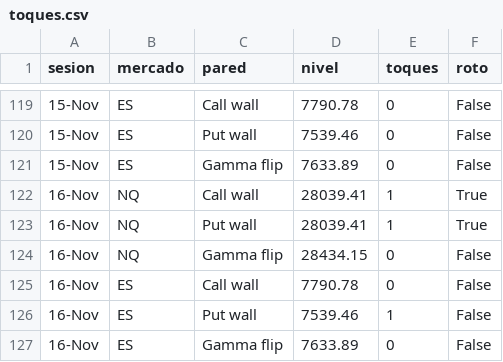
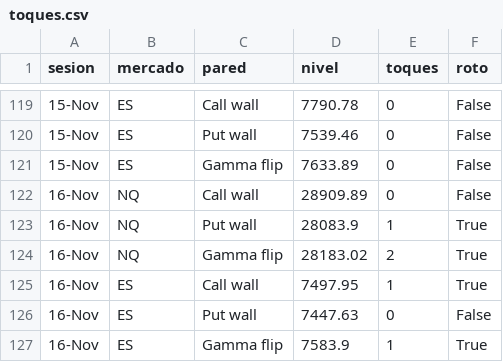
Before and after one commit to gagoernesto6-byte/centro-trading, a CSV file: datos/gex/toques.csv, drawn as a sheet; only a part is shown, gaps mark what is left out.

```diff
--- a/datos/gex/toques.csv
+++ b/datos/gex/toques.csv
@@ -121,7 +121,7 @@ sesion,mercado,pared,nivel,toques,roto
 15-Nov,ES,Gamma flip,7633.89,0,False
-16-Nov,NQ,Call wall,28039.41,1,True
-16-Nov,NQ,Put wall,28039.41,1,True
-16-Nov,NQ,Gamma flip,28434.15,0,False
-16-Nov,ES,Call wall,7790.78,0,False
-16-Nov,ES,Put wall,7539.46,1,False
-16-Nov,ES,Gamma flip,7633.89,0,False
+16-Nov,NQ,Call wall,28909.89,0,False
+16-Nov,NQ,Put wall,28083.9,1,True
+16-Nov,NQ,Gamma flip,28183.02,2,True
+16-Nov,ES,Call wall,7497.95,1,True
+16-Nov,ES,Put wall,7447.63,0,False
+16-Nov,ES,Gamma flip,7583.9,1,True
```
Also changed, not shown: datos/gex/historial.csv, 6 other files.
